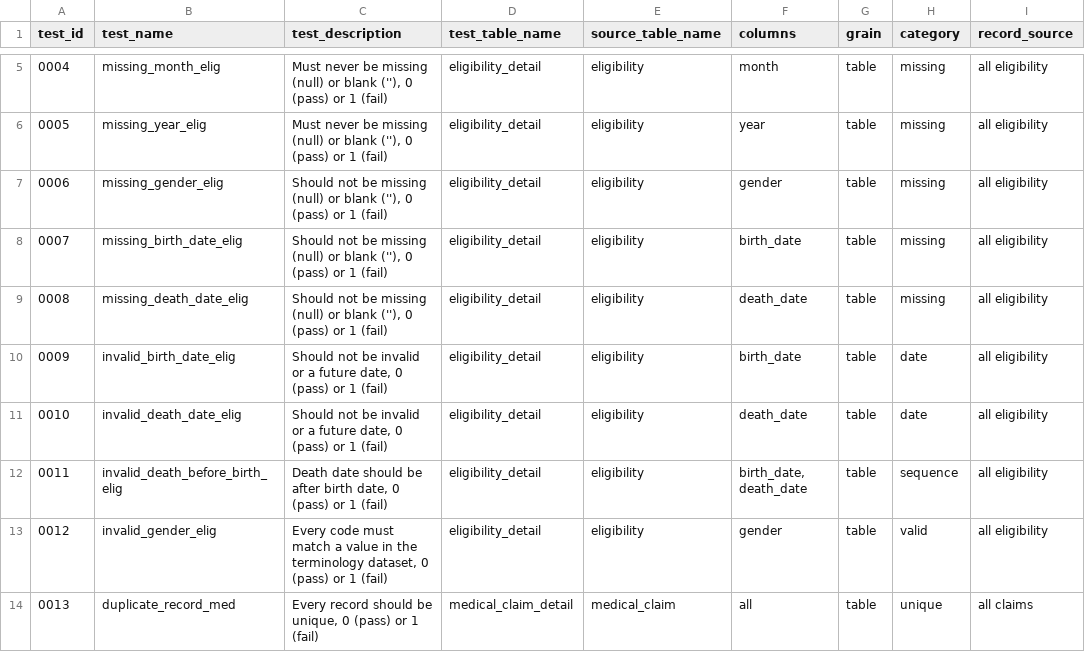
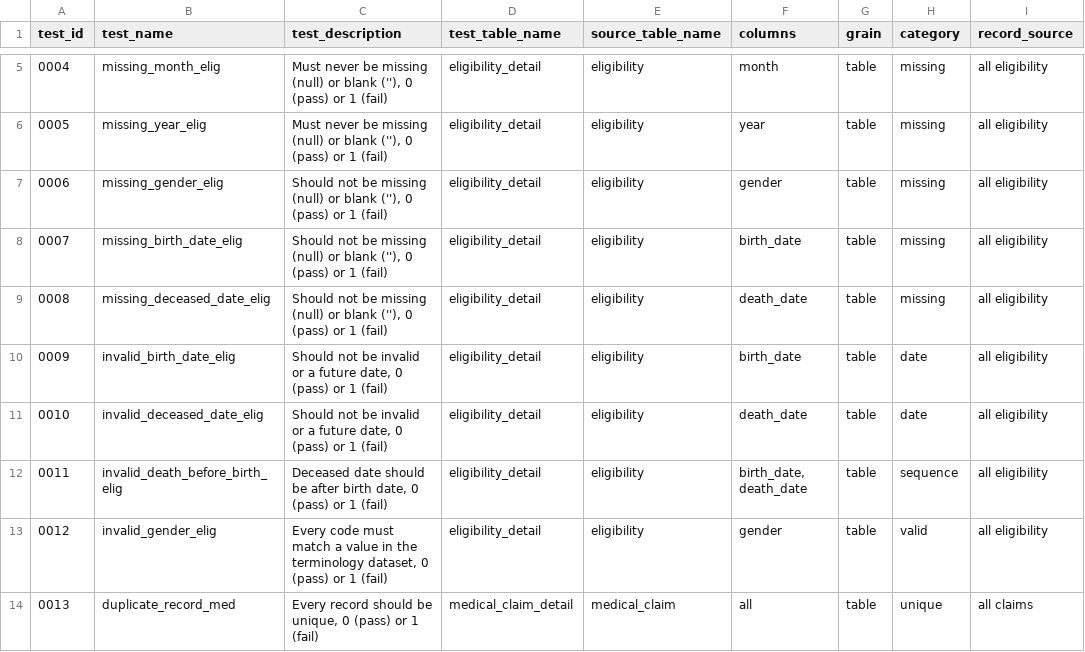
Before and after one commit to tuva-health/data_profiling, a CSV file: seeds/test_catalog.csv, drawn as a sheet; only a part is shown, gaps mark what is left out; the diff names each change by its address in the sheet, - before the commit and + after, or states it on an @@ line.

Commit message:
refactor following field name changes for claims input layer

```diff
--- a/seeds/test_catalog.csv
+++ b/seeds/test_catalog.csv
-B9 (test_name): missing_death_date_elig
+B9 (test_name): missing_deceased_date_elig
-B11 (test_name): invalid_death_date_elig
+B11 (test_name): invalid_deceased_date_elig
-C12 (test_description): Death date should…
+C12 (test_description): Deceased date should…
```
Also changed, not shown: 6 other files.
